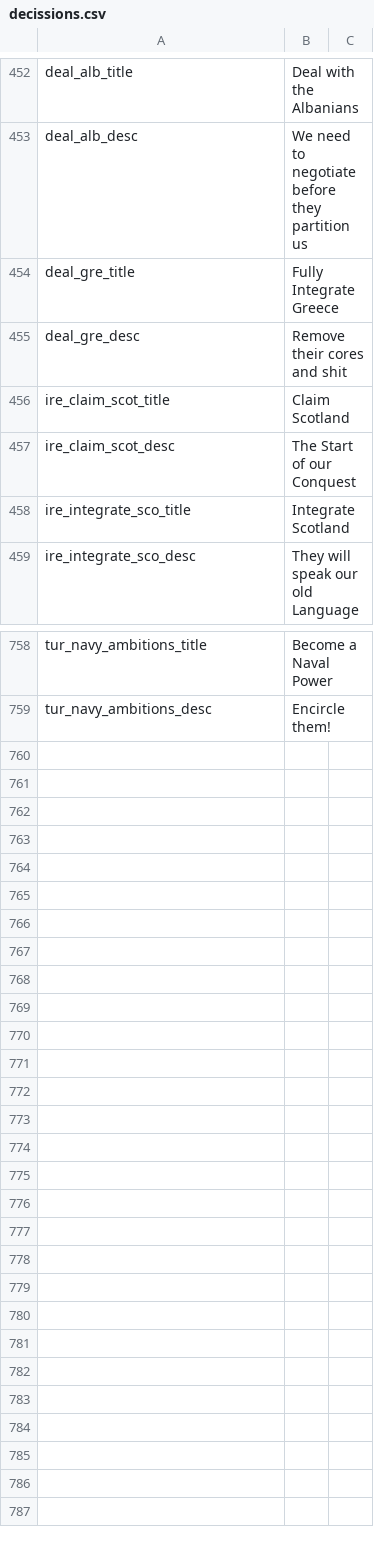
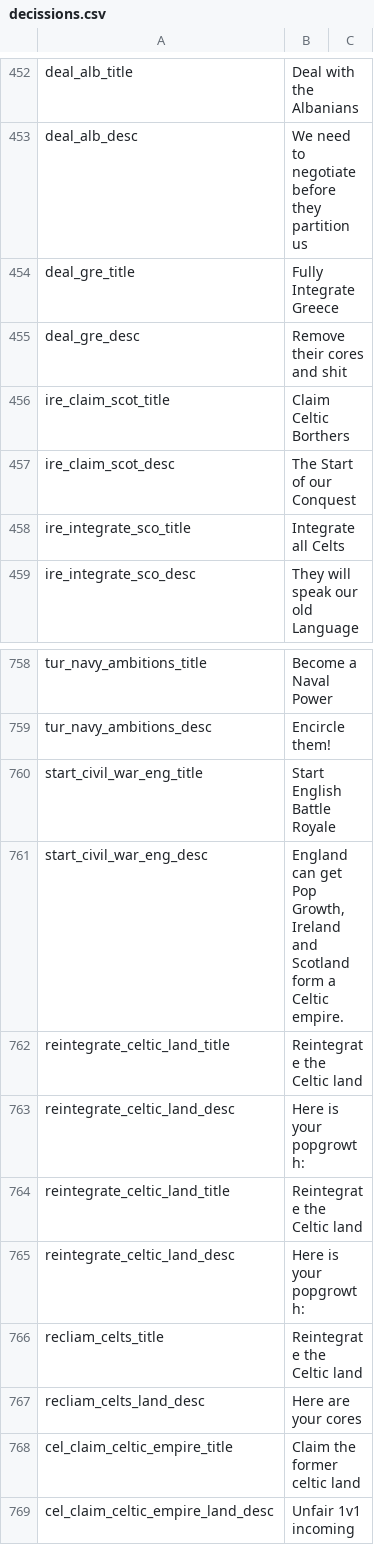
Before and after one commit to JakobRinke/Mod-of-Chaos, a CSV file: MOC/localisation/decissions.csv, drawn as a sheet; only a part is shown, gaps mark what is left out.

```diff
--- a/MOC/localisation/decissions.csv
+++ b/MOC/localisation/decissions.csv
@@ -455,5 +455,5 @@ deal_gre_title; Fully Integrate Greece ;;;;;;;;;;;;;
 deal_gre_desc; Remove their cores and shit ;;;;;;;;;;;;;
-ire_claim_scot_title; Claim Scotland;;;;;;;;;;;;;
+ire_claim_scot_title; Claim Celtic Borthers ;;;;;;;;;;;;;
 ire_claim_scot_desc; The Start of our Conquest ;;;;;;;;;;;;;
-ire_integrate_sco_title; Integrate Scotland;;;;;;;;;;;;;
+ire_integrate_sco_title; Integrate all Celts;;;;;;;;;;;;;
 ire_integrate_sco_desc; They will speak our old Language ;;;;;;;;;;;;;
@@ -759 +759,11 @@ tur_navy_ambitions_title; Become a Naval Power ;;;;;;;;;;;;;
 tur_navy_ambitions_desc; Encircle them! ;;;;;;;;;;;;;
+start_civil_war_eng_title; Start English Battle Royale ;;;;;;;;;;;;;
+start_civil_war_eng_desc; England can get Pop Growth, Ireland and Scotland form a Celtic empire. ;;;;;;;;;;;;;
+reintegrate_celtic_land_title; Reintegrate the Celtic land ;;;;;;;;;;;;
+reintegrate_celtic_land_desc; Here is your popgrowth: ;;;;;;;;;;;;;
+reintegrate_celtic_land_title; Reintegrate the Celtic land ;;;;;;;;;;;;
+reintegrate_celtic_land_desc; Here is your popgrowth: ;;;;;;;;;;;;;
+recliam_celts_title; Reintegrate the Celtic land ;;;;;;;;;;;;
+recliam_celts_land_desc; Here are your cores;;;;;;;;;;;;;
+cel_claim_celtic_empire_title; Claim the former celtic land ;;;;;;;;;;;;
+cel_claim_celtic_empire_land_desc; Unfair 1v1 incoming ;;;;;;;;;;;;;
```
Also changed, not shown: MOC/localisation/countries.csv, 7 other files.
